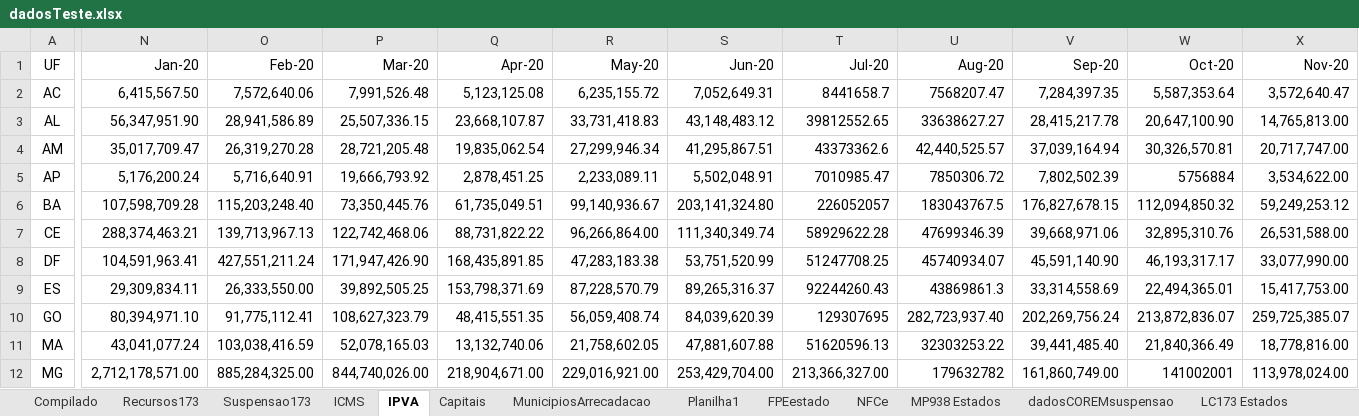
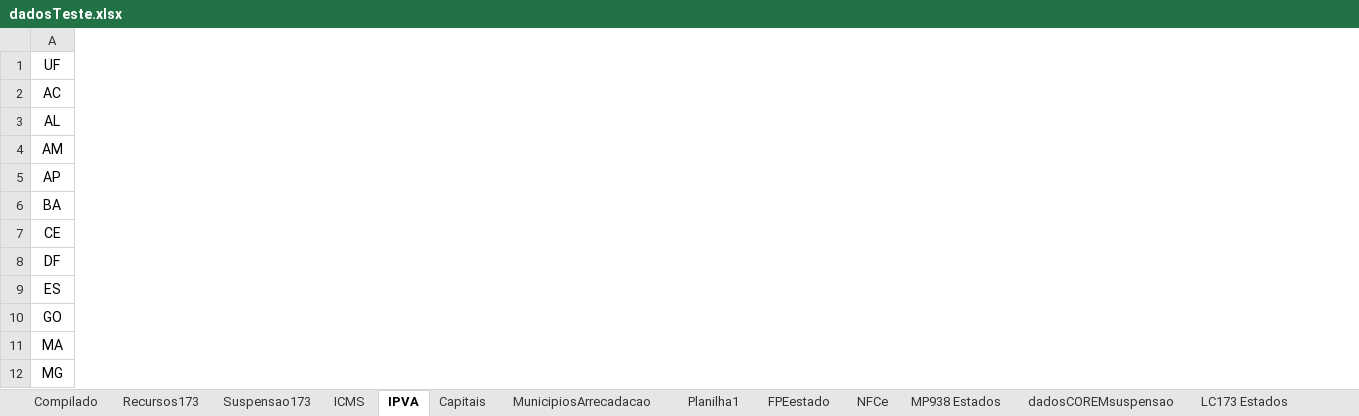
Before and after one commit to fiorott/Paniel_Rafa, an Excel workbook: dadosTeste.xlsx, sheet IPVA, drawn as a sheet; only a part is shown, gaps mark what is left out; values as stored, in another font and other column widths than the file's, no borders; the diff names each change by its address in the sheet, - before the commit and + after, or states it on an @@ line.

Commit message:
- Alterado nome principal do painel - corrigido ipva de MG dez 19 - atualizado meses cidades até outubro também - atualização de janeiro

```diff
--- a/dadosTeste.xlsx (sheet IPVA)
+++ b/dadosTeste.xlsx (sheet IPVA)
@@ column N (Jan-20) hidden, rows 2-12: 6,415,567.50 | 56,347,951.90 | 35,017,709.47 | 5,176,200.24 | 107,598,709.28 | 288,374,463.21 | 104,591,963.41 | 29,309,834.11 | 80,394,971.10 | 43,041,077.24 | 2,712,178,571.00 @@
@@ column O (Feb-20) hidden, rows 2-12: 7,572,640.06 | 28,941,586.89 | 26,319,270.28 | 5,716,640.91 | 115,203,248.40 | 139,713,967.13 | 427,551,211.24 | 26,333,550.00 | 91,775,112.41 | 103,038,416.59 | 885,284,325.00 @@
@@ column P (Mar-20) hidden, rows 2-12: 7,991,526.48 | 25,507,336.15 | 28,721,205.48 | 19,666,793.92 | 73,350,445.76 | 122,742,468.06 | 171,947,426.90 | 39,892,505.25 | 108,627,323.79 | 52,078,165.03 | 844,740,026.00 @@
@@ column Q (Apr-20) hidden, rows 2-12: 5,123,125.08 | 23,668,107.87 | 19,835,062.54 | 2,878,451.25 | 61,735,049.51 | 88,731,822.22 | 168,435,891.85 | 153,798,371.69 | 48,415,551.35 | 13,132,740.06 | 218,904,671.00 @@
@@ column R (May-20) hidden, rows 2-12: 6,235,155.72 | 33,731,418.83 | 27,299,946.34 | 2,233,089.11 | 99,140,936.67 | 96,266,864.00 | 47,283,183.38 | 87,228,570.79 | 56,059,408.74 | 21,758,602.05 | 229,016,921.00 @@
@@ column S (Jun-20) hidden, rows 2-12: 7,052,649.31 | 43,148,483.12 | 41,295,867.51 | 5,502,048.91 | 203,141,324.80 | 111,340,349.74 | 53,751,520.99 | 89,265,316.37 | 84,039,620.39 | 47,881,607.88 | 253,429,704.00 @@
@@ column T (Jul-20) hidden, rows 2-12: 8441658.7 | 39812552.65 | 43373362.6 | 7010985.47 | 226052057 | 58929622.28 | 51247708.25 | 92244260.43 | 129307695 | 51620596.13 | 213,366,327.00 @@
@@ column U (Aug-20) hidden, rows 2-12: 7568207.47 | 33638627.27 | 42,440,525.57 | 7850306.72 | 183043767.5 | 47699346.39 | 45740934.07 | 43869861.3 | 282,723,937.40 | 32303253.22 | 179632782 @@
@@ column V (Sep-20) hidden, rows 2-12: 7,284,397.35 | 28,415,217.78 | 37,039,164.94 | 7,802,502.39 | 176,827,678.15 | 39,668,971.06 | 45,591,140.90 | 33,314,558.69 | 202,269,756.24 | 39,441,485.40 | 161,860,749.00 @@
@@ column W (Oct-20) hidden, rows 2-12: 5,587,353.64 | 20,647,100.90 | 30,326,570.81 | 5756884 | 112,094,850.32 | 32,895,310.76 | 46,193,317.17 | 22,494,365.01 | 213,872,836.07 | 21,840,366.49 | 141002001 @@
@@ column X (Nov-20) hidden, rows 2-12: 3,572,640.47 | 14,765,813.00 | 20,717,747.00 | 3,534,622.00 | 59,249,253.12 | 26,531,588.00 | 33,077,990.00 | 15,417,753.00 | 259,725,385.07 | 18,778,816.00 | 113,978,024.00 @@
```
Also changed, not shown: sheet ICMS, 2 other files.
